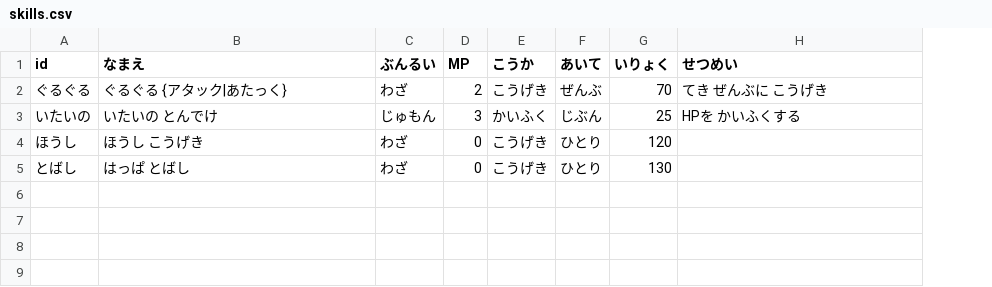
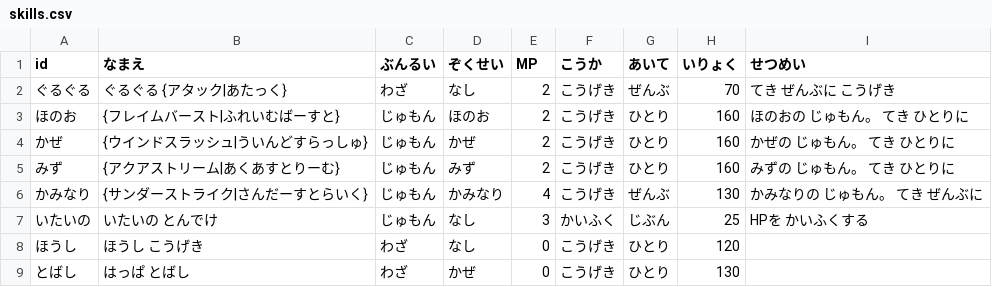
Before and after one commit to wadakouyas-hue/bouken, a CSV file: data/skills.csv, drawn as a sheet; addresses are those after the commit; the diff names each change by its address in the sheet, - before the commit and + after, or states it on an @@ line.

```diff
--- a/data/skills.csv
+++ b/data/skills.csv
+column D (ぞくせい), row 2: なし; rows 7-9: なし | なし | かぜ
+row 3: ほのお | {フレイムバースト|ふれいむばーすと} | じゅもん | ほのお | 2 | こうげき | ひとり | 160 | ほのおの じゅもん。 てき ひとりに
+row 4: かぜ | {ウインドスラッシュ|ういんどすらっしゅ} | じゅもん | かぜ | 2 | こうげき | ひとり | 160 | かぜの じゅもん。 てき ひとりに
+row 5: みず | {アクアストリーム|あくあすとりーむ} | じゅもん | みず | 2 | こうげき | ひとり | 160 | みずの じゅもん。 てき ひとりに
+row 6: かみなり | {サンダーストライク|さんだーすとらいく} | じゅもん | かみなり | 4 | こうげき | ぜんぶ | 130 | かみなりの じゅもん。 てき ぜんぶに
```
Also changed, not shown: data/enemies.csv, data/party.csv, 8 other files.
